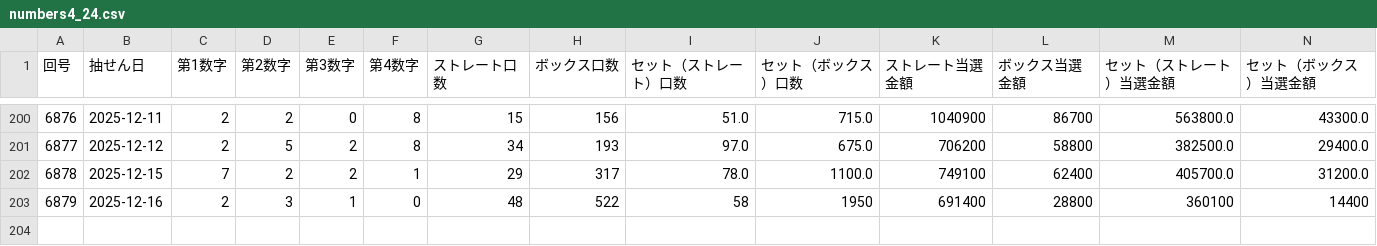
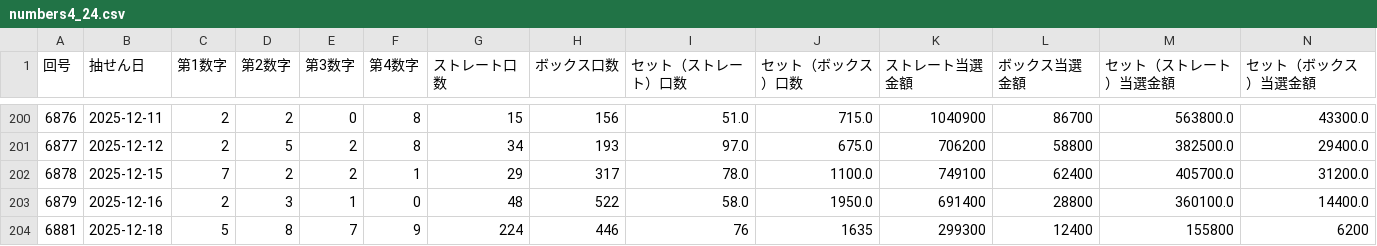
Before and after one commit to Naobro/lototop-app, a CSV file: data/numbers4_24.csv, drawn as a sheet; only a part is shown, gaps mark what is left out.

```diff
--- a/data/numbers4_24.csv
+++ b/data/numbers4_24.csv
@@ -202,2 +202,3 @@
 6878,2025-12-15,7,2,2,1,29,317,78.0,1100.0,749100,62400,405700.0,31200.0
-6879,2025-12-16,2,3,1,0,48,522,58,1950,691400,28800,360100,14400
+6879,2025-12-16,2,3,1,0,48,522,58.0,1950.0,691400,28800,360100.0,14400.0
+6881,2025-12-18,5,8,7,9,224,446,76,1635,299300,12400,155800,6200
```
Also changed, not shown: data/n4.csv.
